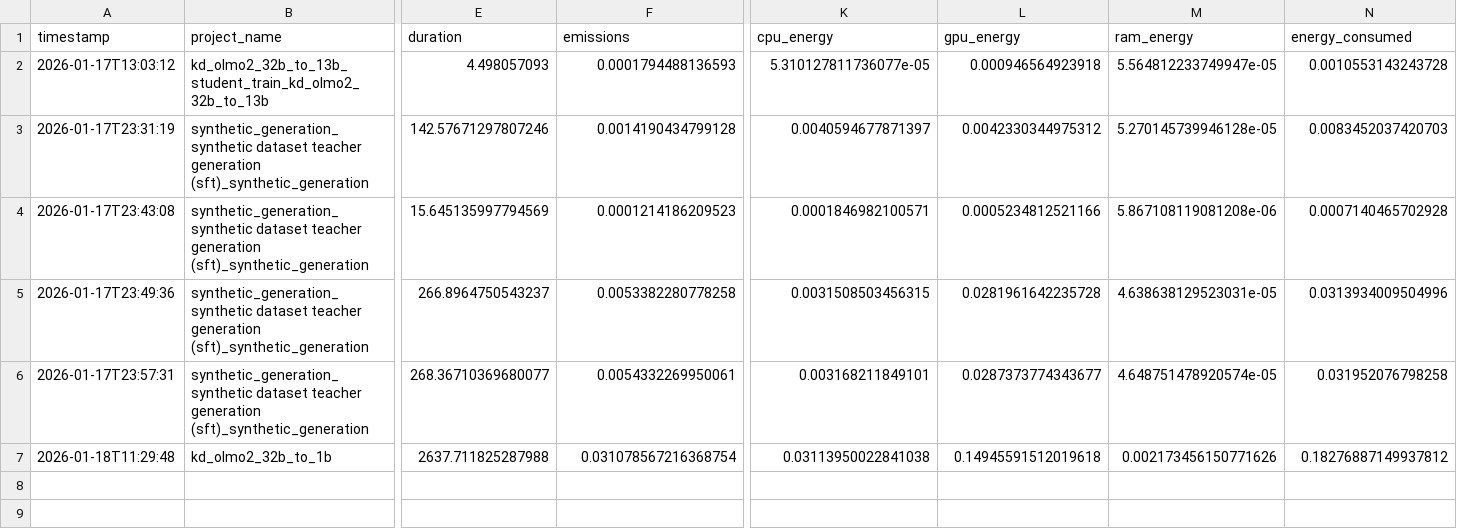
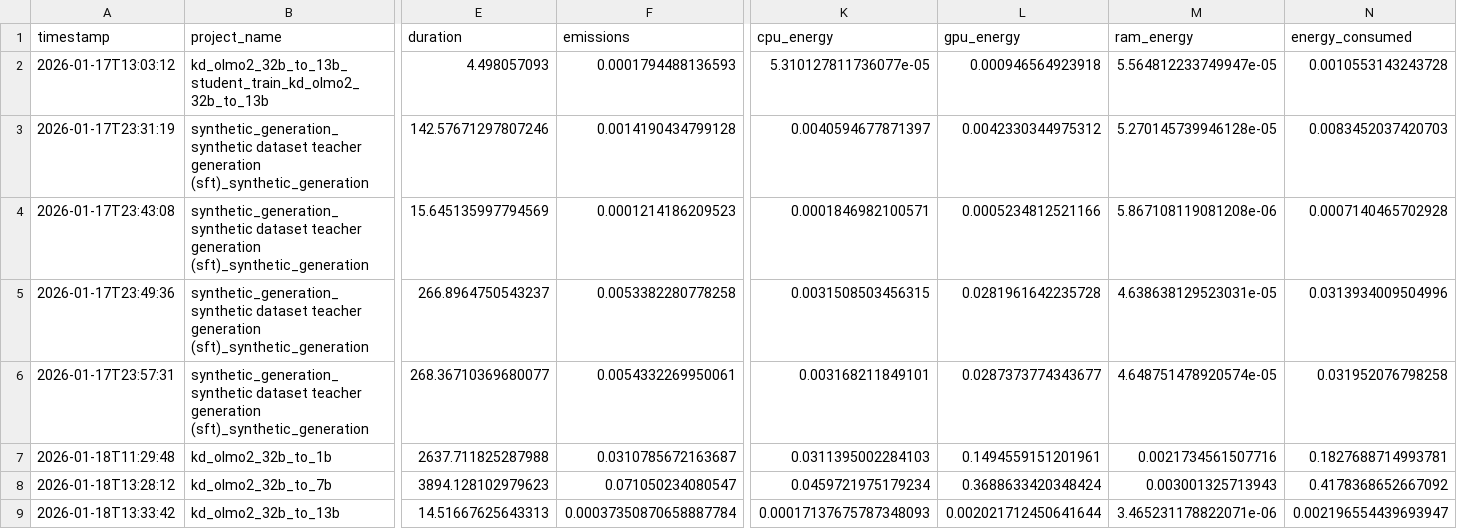
Before and after one commit to StellarLuminosity/Energy, a CSV file: logs/codecarbon/emissions.csv, drawn as a sheet; only a part is shown, gaps mark what is left out; rows hold the shown columns only; the diff names each change by its address in the sheet, - before the commit and + after, or states it on an @@ line.

```diff
--- a/logs/codecarbon/emissions.csv
+++ b/logs/codecarbon/emissions.csv
-F7 (emissions): 0.031078567216368754
+F7 (emissions): 0.0310785672163687
-K7 (cpu_energy): 0.03113950022841038
+K7 (cpu_energy): 0.0311395002284103
-L7 (gpu_energy): 0.14945591512019618
+L7 (gpu_energy): 0.1494559151201961
-M7 (ram_energy): 0.002173456150771626
+M7 (ram_energy): 0.0021734561507716
-N7 (energy_consumed): 0.18276887149937812
+N7 (energy_consumed): 0.1827688714993781
+row 8: 2026-01-18T13:28:12 | kd_olmo2_32b_to_7b | 3894.128102979623 | 0.071050234080547 | 0.0459721975179234 | 0.3688633420348424 | 0.003001325713943 | 0.4178368652667092
+row 9: 2026-01-18T13:33:42 | kd_olmo2_32b_to_13b | 14.51667625643313 | 0.00037350870658887784 | 0.00017137675787348093 | 0.002021712450641644 | 3.465231178822071e-06 | 0.002196554439693947
```
Also changed, not shown: 5 other files.
